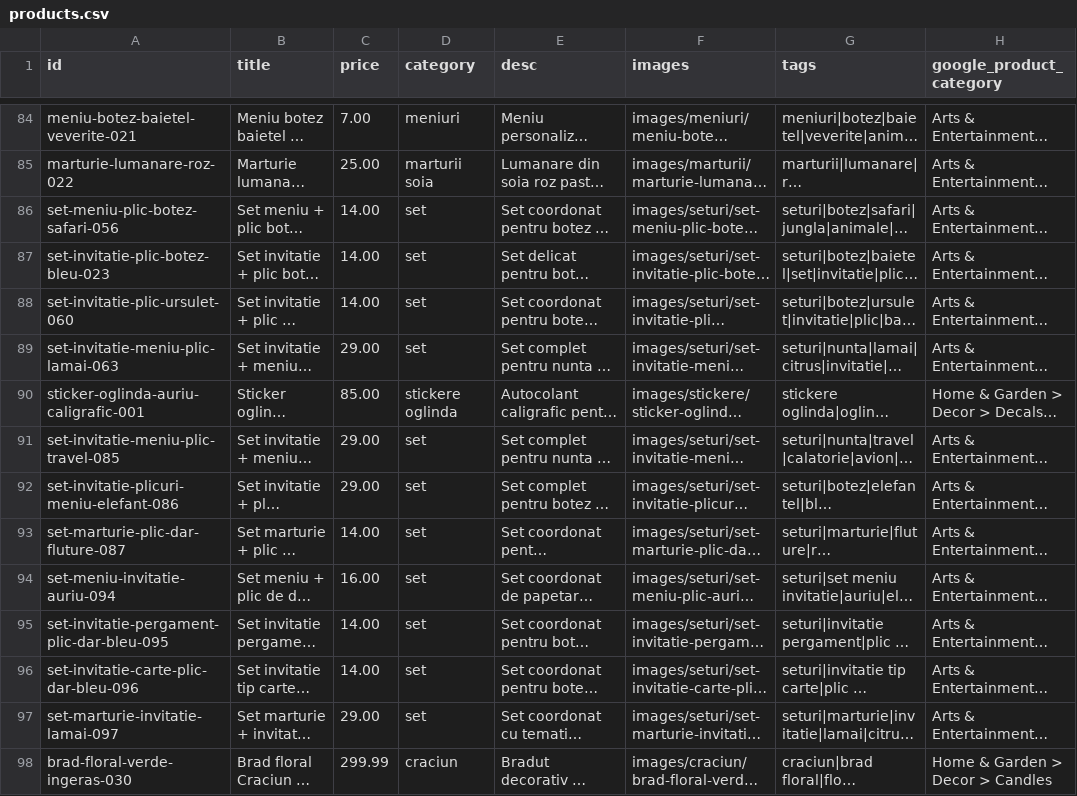
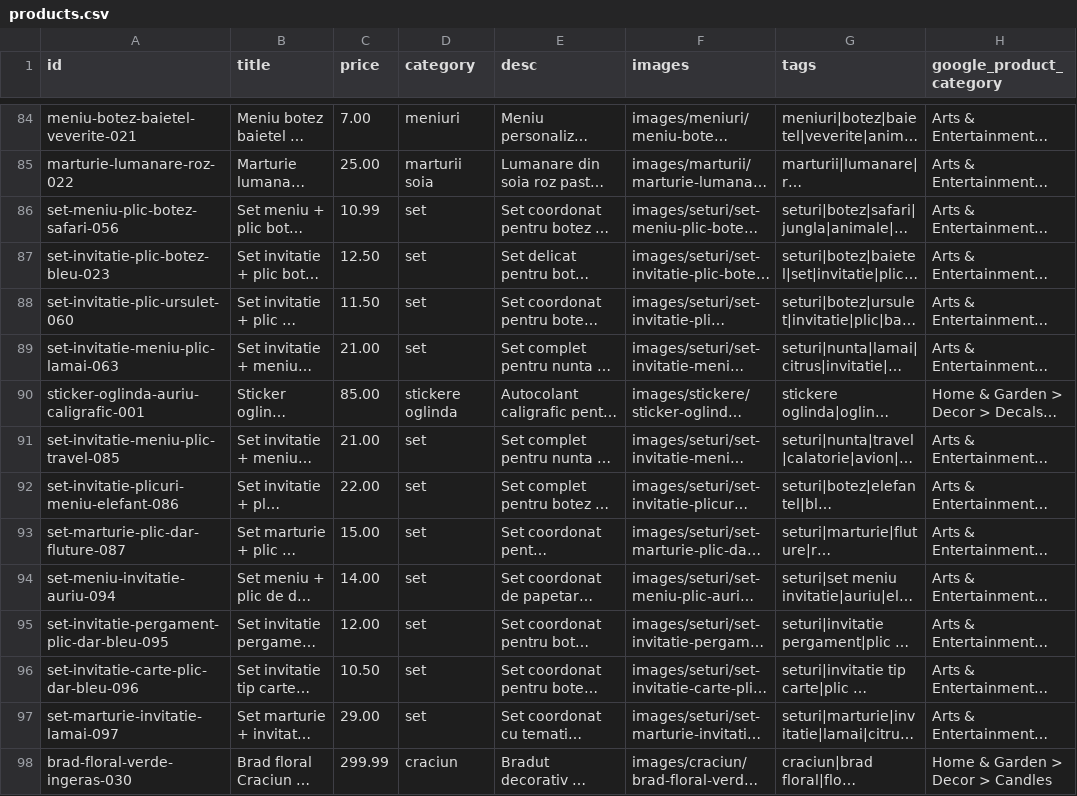
Before and after one commit to ionitadelia2-hub/boundlesscollection-site, a CSV file: content/products.csv, drawn as a sheet; only a part is shown, gaps mark what is left out; long unchanged cells end in …; the diff names each change by its address in the sheet, - before the commit and + after, or states it on an @@ line.

```diff
--- a/content/products.csv
+++ b/content/products.csv
-C86 (price): 14.00
+C86 (price): 10.99
-C87 (price): 14.00
+C87 (price): 12.50
-C88 (price): 14.00
+C88 (price): 11.50
-C89 (price): 29.00
+C89 (price): 21.00
-C91 (price): 29.00
+C91 (price): 21.00
-C92 (price): 29.00
+C92 (price): 22.00
-C93 (price): 14.00
+C93 (price): 15.00
-C94 (price): 16.00
+C94 (price): 14.00
-C95 (price): 14.00
+C95 (price): 12.00
-C96 (price): 14.00
+C96 (price): 10.50
```
Also changed, not shown: public/content/products.csv, public/feeds/products-merchant.csv, 12 other files.
